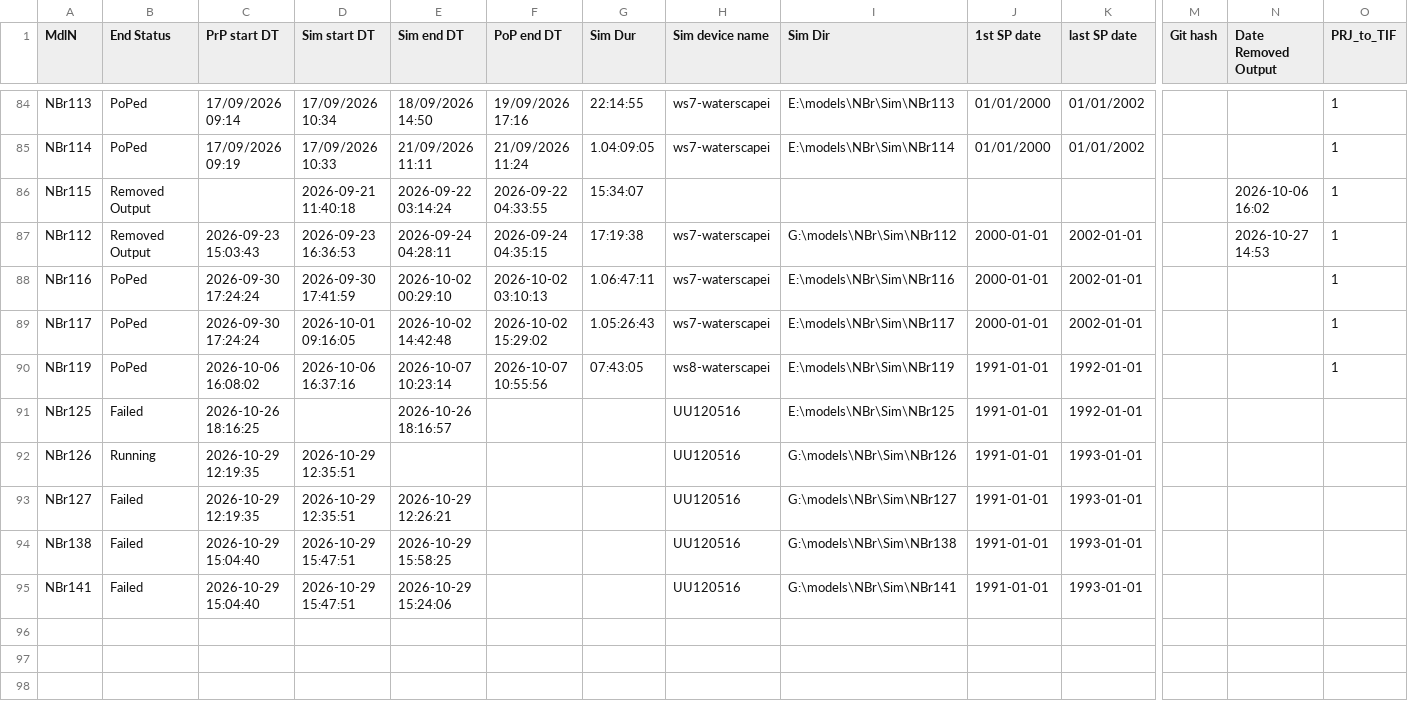
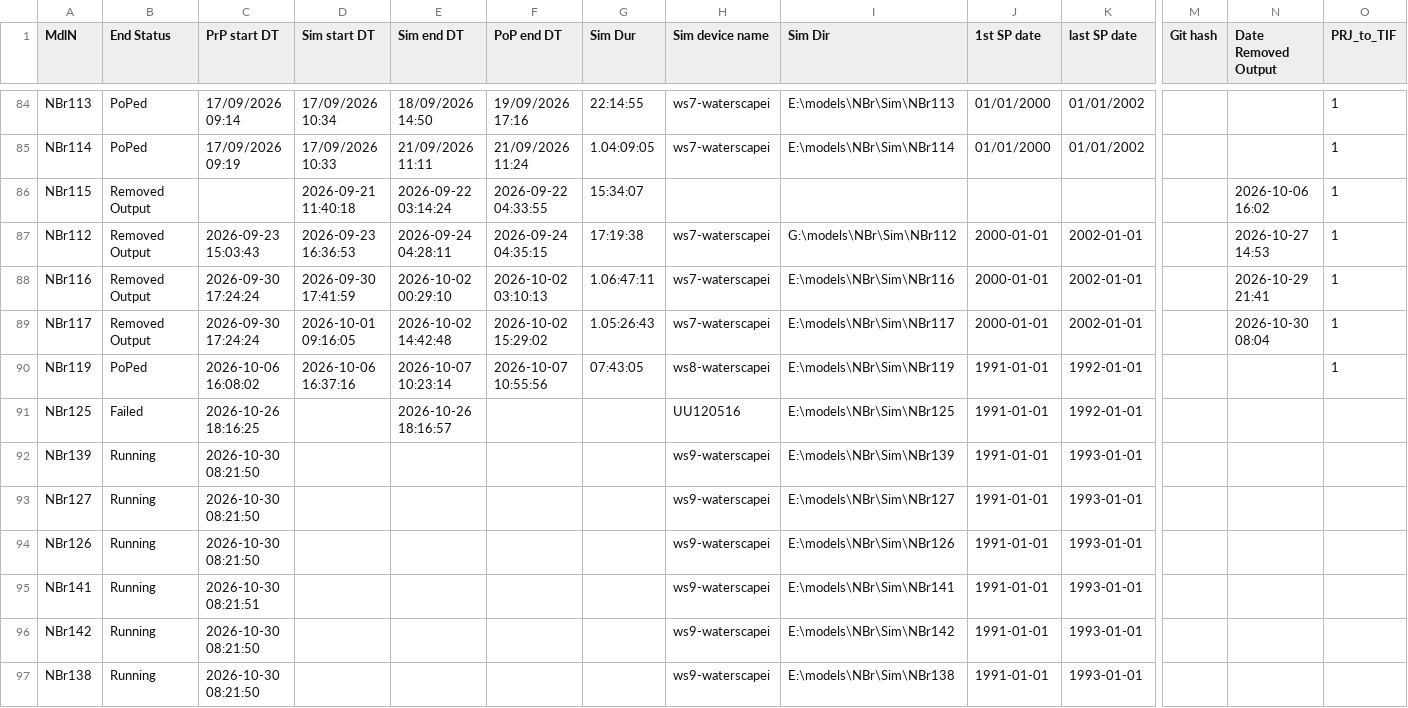
Before and after one commit to Ydrolog/WS_Mdl, a CSV file: Mng/log_Out.csv, drawn as a sheet; only a part is shown, gaps mark what is left out; removed rows and columns are numbered as before the commit, all else as after; rows hold the shown columns only; the diff names each change by its address in the sheet, - before the commit and + after, or states it on an @@ line.

```diff
--- a/Mng/log_Out.csv
+++ b/Mng/log_Out.csv
-B88:B89 (End Status): PoPed
+B88:B89 (End Status): Removed Output
-N88 (Date Removed Output): (empty)
+N88 (Date Removed Output): 2026-10-29 21:41
-N89 (Date Removed Output): (empty)
+N89 (Date Removed Output): 2026-10-30 08:04
+row 92: NBr139 | Running | 2026-10-30 08:21:50 |  |  |  |  | ws9-waterscapei | E:\models\NBr\Sim\NBr139 | 1991-01-01 | 1993-01-01
+row 93: NBr127 | Running | 2026-10-30 08:21:50 |  |  |  |  | ws9-waterscapei | E:\models\NBr\Sim\NBr127 | 1991-01-01 | 1993-01-01
-C94 (PrP start DT): 2026-10-29 12:19:35
+C94 (PrP start DT): 2026-10-30 08:21:50
-D94 (Sim start DT): 2026-10-29 12:35:51
+D94 (Sim start DT): (empty)
-H94 (Sim device name): UU120516
+H94 (Sim device name): ws9-waterscapei
-I94 (Sim Dir): G:\models\NBr\Sim\NBr126
+I94 (Sim Dir): E:\models\NBr\Sim\NBr126
-row 93: NBr127 | Failed | 2026-10-29 12:19:35 | 2026-10-29 12:35:51 | 2026-10-29 12:26:21 |  |  | UU120516 | G:\models\NBr\Sim\NBr127 | 1991-01-01 | 1993-01-01
-row 94: NBr138 | Failed | 2026-10-29 15:04:40 | 2026-10-29 15:47:51 | 2026-10-29 15:58:25 |  |  | UU120516 | G:\models\NBr\Sim\NBr138 | 1991-01-01 | 1993-01-01
-B95 (End Status): Failed
+B95 (End Status): Running
-C95 (PrP start DT): 2026-10-29 15:04:40
+C95 (PrP start DT): 2026-10-30 08:21:51
-D95 (Sim start DT): 2026-10-29 15:47:51
+D95 (Sim start DT): (empty)
-E95 (Sim end DT): 2026-10-29 15:24:06
+E95 (Sim end DT): (empty)
-H95 (Sim device name): UU120516
+H95 (Sim device name): ws9-waterscapei
-I95 (Sim Dir): G:\models\NBr\Sim\NBr141
+I95 (Sim Dir): E:\models\NBr\Sim\NBr141
+row 96: NBr142 | Running | 2026-10-30 08:21:50 |  |  |  |  | ws9-waterscapei | E:\models\NBr\Sim\NBr142 | 1991-01-01 | 1993-01-01
+row 97: NBr138 | Running | 2026-10-30 08:21:50 |  |  |  |  | ws9-waterscapei | E:\models\NBr\Sim\NBr138 | 1991-01-01 | 1993-01-01
```
Also changed, not shown: Mng/log_Cfg.csv, 12 other files.
